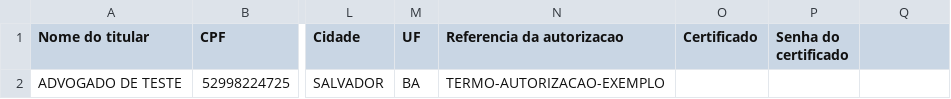
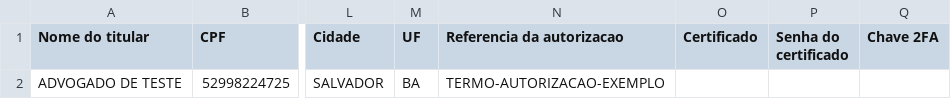
Before and after one commit to mantiniDev/RPA_projeto, a CSV file: cadastro.modelo.csv, drawn as a sheet; only a part is shown, gaps mark what is left out; the diff names each change by its address in the sheet, - before the commit and + after, or states it on an @@ line.

```diff
--- a/cadastro.modelo.csv
+++ b/cadastro.modelo.csv
-Q1: (empty)
+Q1: Chave 2FA
```
Also changed, not shown: 13 other files.
